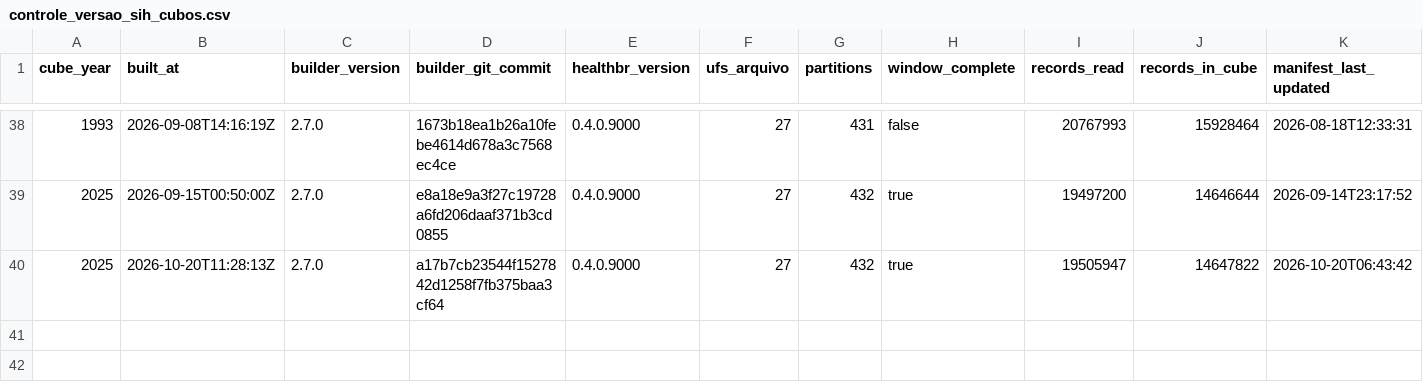
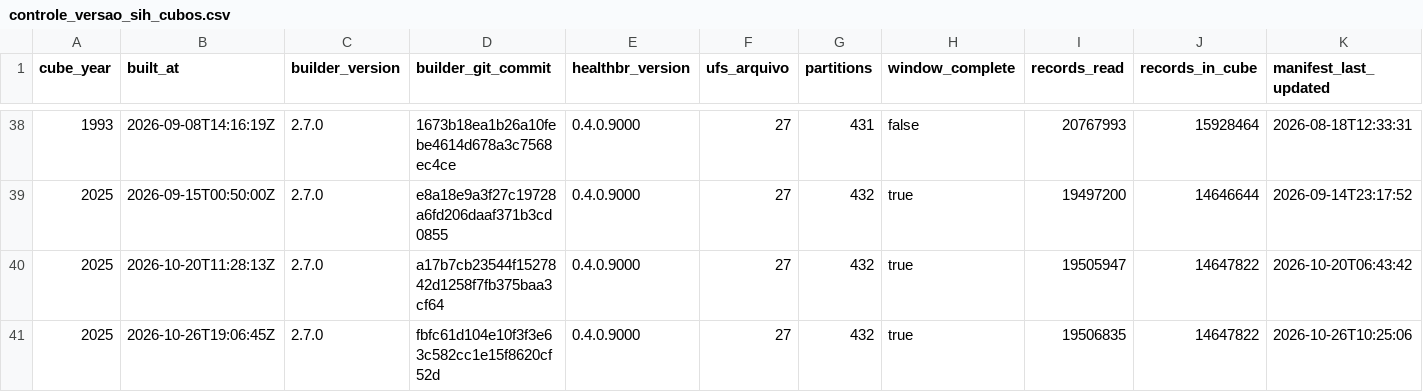
Before and after one commit to SidneyBissoli/healthbr-data, a CSV file: data/controle_versao_sih_cubos.csv, drawn as a sheet; only a part is shown, gaps mark what is left out; rows hold the shown columns only; the diff names each change by its address in the sheet, - before the commit and + after, or states it on an @@ line.

```diff
--- a/data/controle_versao_sih_cubos.csv
+++ b/data/controle_versao_sih_cubos.csv
+row 41: 2025 | 2026-10-26T19:06:45Z | 2.7.0 | fbfc61d104e10f3f3e63c582cc1e15f8620cf52d | 0.4.0.9000 | 27 | 432 | true | 19506835 | 14647822 | 2026-10-26T10:25:06
```
